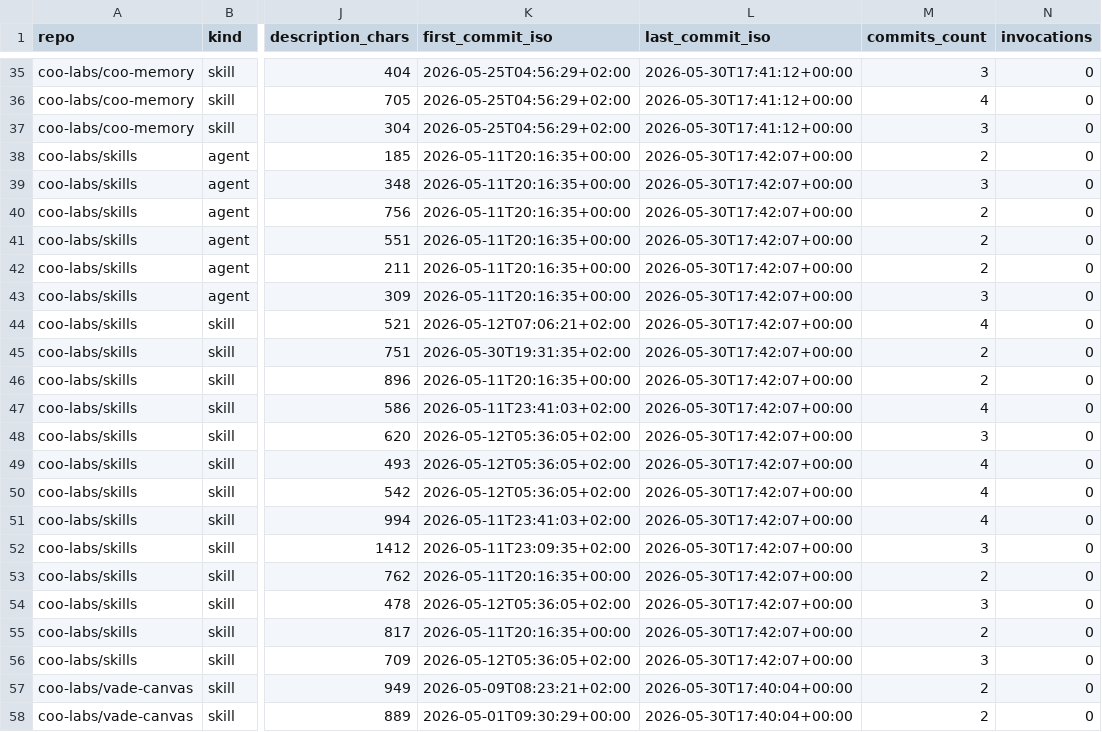
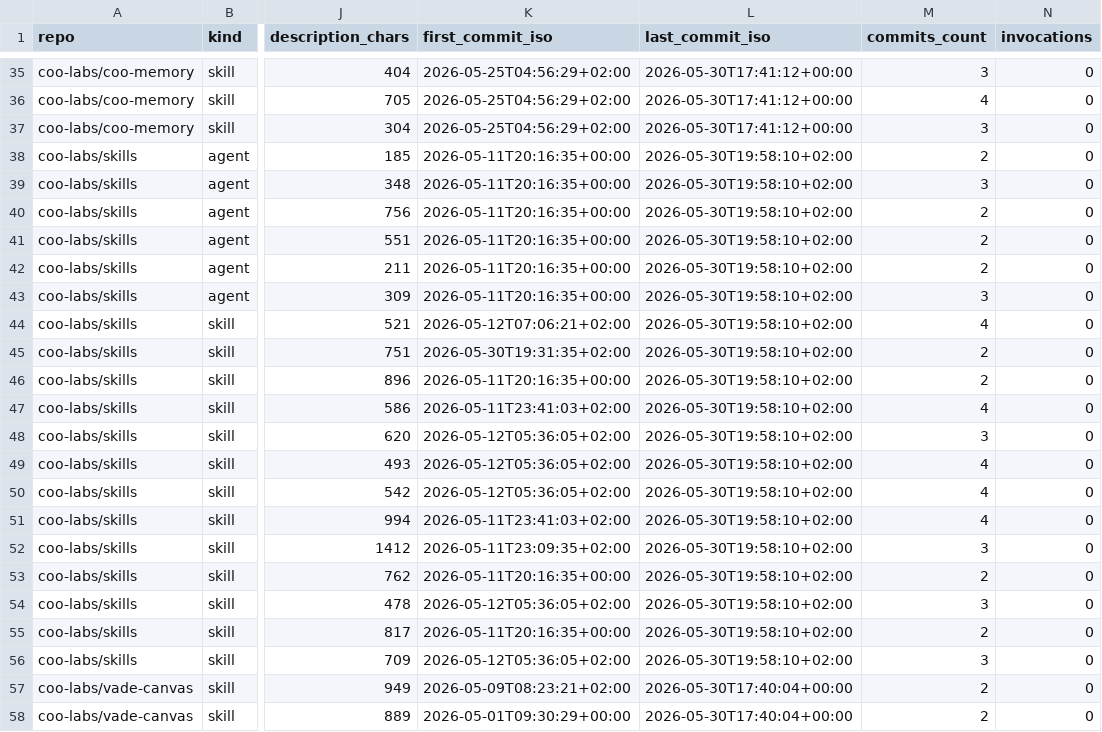
Before and after one commit to coo-labs/skills, a CSV file: tools/example/inventory.csv, drawn as a sheet; only a part is shown, gaps mark what is left out; the diff names each change by its address in the sheet, - before the commit and + after, or states it on an @@ line.

```diff
--- a/tools/example/inventory.csv
+++ b/tools/example/inventory.csv
-L38:L56 (last_commit_iso): 2026-05-30T17:42:07+00:00
+L38:L56 (last_commit_iso): 2026-05-30T19:58:10+02:00
```
Also changed, not shown: 3 other files.
